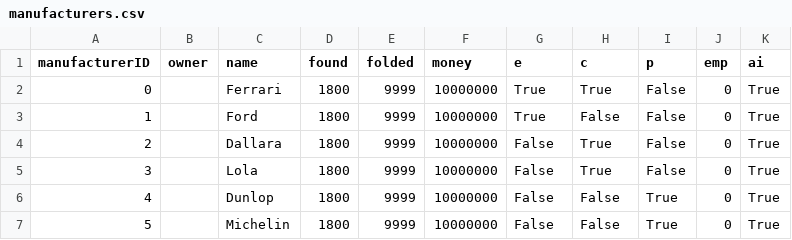
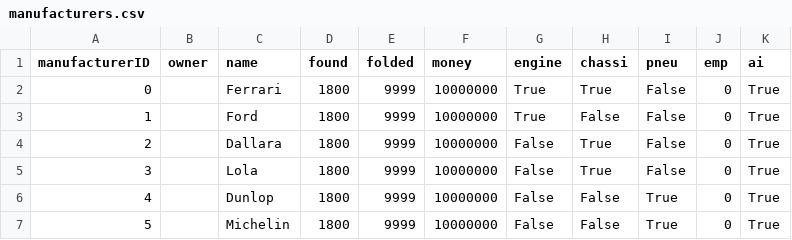
Before and after one commit to scirafra/historical-racing-manager, a CSV file: src/my_data/manufacturers.csv, drawn as a sheet.

```diff
--- a/src/my_data/manufacturers.csv
+++ b/src/my_data/manufacturers.csv
@@ -1,2 +1,2 @@
-manufacturerID,owner,name,found,folded,money,e,c,p,emp,ai
+manufacturerID,owner,name,found,folded,money,engine,chassi,pneu,emp,ai
 0,,Ferrari,1800,9999,10000000,True,True,False,0,True
```
Also changed, not shown: src/my_data/MScontract.csv, 4 other files.
